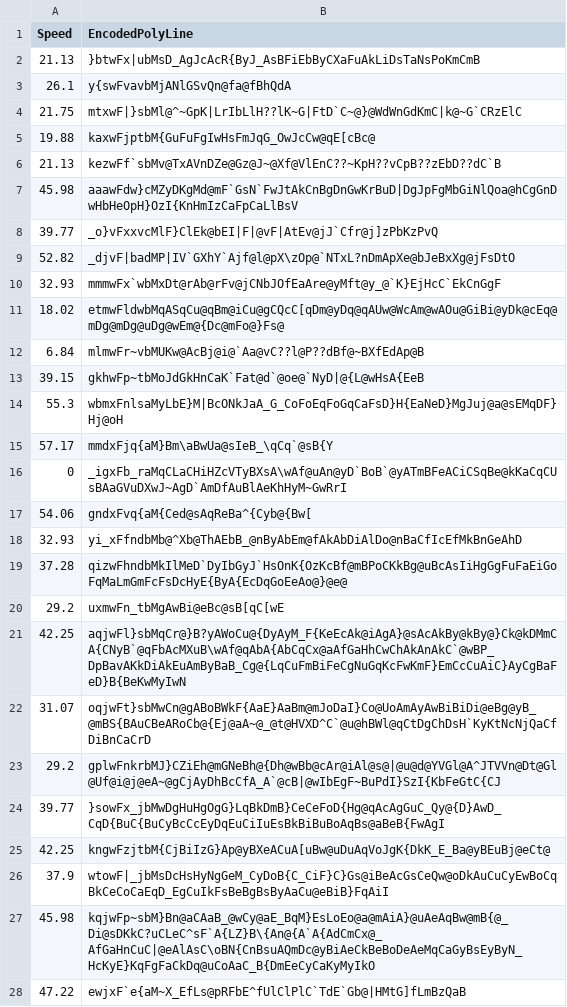
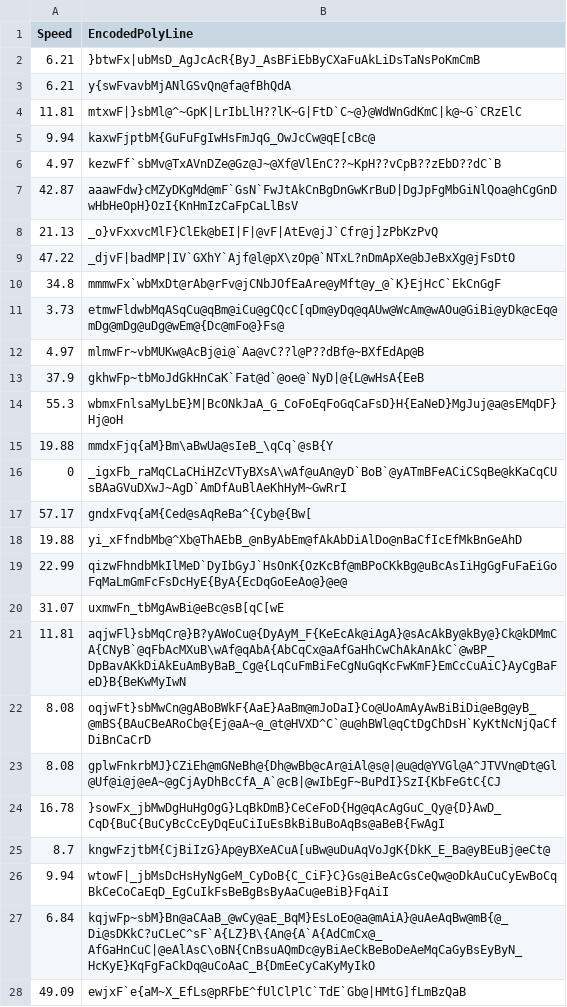
Before and after one commit to sabraham/sabraham.github.io, a CSV file: speedy/speeds.csv, drawn as a sheet; only a part is shown; the diff covers the shown part only.

```diff
--- a/speedy/speeds.csv
+++ b/speedy/speeds.csv
@@ -1,28 +1,28 @@
 Speed,EncodedPolyLine
-21.13,}btwFx|ubMsD_AgJcAcR{ByJ_AsBFiEbByCXaFuAkLiDsTaNsPoKmCmB
-26.1,y{swFvavbMjANlGSvQn@fa@fBhQdA
-21.75,mtxwF|}sbMl@^~GpK|LrIbLlH??lK~G|FtD`C~@}@WdWnGdKmC|k@~G`CRzElC
-19.88,kaxwFjptbM{GuFuFgIwHsFmJqG_OwJcCw@qE[cBc@
-21.13,kezwFf`sbMv@TxAVnDZe@Gz@J~@Xf@VlEnC??~KpH??vCpB??zEbD??dC`B
-45.98,aaawFdw}cMZyDKgMd@mF`GsN`FwJtAkCnBgDnGwKrBuD|DgJpFgMbGiNlQoa@hCgGnDwHbHeOpH}OzI{KnHmIzCaFpCaLlBsV
-39.77,_o}vFxxvcMlF}ClEk@bEI|F|@vF|AtEv@jJ`Cfr@j]zPbKzPvQ
-52.82,_djvF|badMP|IV`GXhY`Ajf@l@pX\zOp@`NTxL?nDmApXe@bJeBxXg@jFsDtO
-32.93,mmmwFx`wbMxDt@rAb@rFv@jCNbJOfEaAre@yMft@y_@`K}EjHcC`EkCnGgF
-18.02,etmwFldwbMqASqCu@qBm@iCu@gCQcC[qDm@yDq@qAUw@WcAm@wAOu@GiBi@yDk@cEq@mDg@mDg@uDg@wEm@{Dc@mFo@}Fs@
-6.84,mlmwFr~vbMUKw@AcBj@i@`Aa@vC??l@P??dBf@~BXfEdAp@B
-39.15,gkhwFp~tbMoJdGkHnCaK`Fat@d`@oe@`NyD|@{L@wHsA{EeB
+6.21,}btwFx|ubMsD_AgJcAcR{ByJ_AsBFiEbByCXaFuAkLiDsTaNsPoKmCmB
+6.21,y{swFvavbMjANlGSvQn@fa@fBhQdA
+11.81,mtxwF|}sbMl@^~GpK|LrIbLlH??lK~G|FtD`C~@}@WdWnGdKmC|k@~G`CRzElC
+9.94,kaxwFjptbM{GuFuFgIwHsFmJqG_OwJcCw@qE[cBc@
+4.97,kezwFf`sbMv@TxAVnDZe@Gz@J~@Xf@VlEnC??~KpH??vCpB??zEbD??dC`B
+42.87,aaawFdw}cMZyDKgMd@mF`GsN`FwJtAkCnBgDnGwKrBuD|DgJpFgMbGiNlQoa@hCgGnDwHbHeOpH}OzI{KnHmIzCaFpCaLlBsV
+21.13,_o}vFxxvcMlF}ClEk@bEI|F|@vF|AtEv@jJ`Cfr@j]zPbKzPvQ
+47.22,_djvF|badMP|IV`GXhY`Ajf@l@pX\zOp@`NTxL?nDmApXe@bJeBxXg@jFsDtO
+34.8,mmmwFx`wbMxDt@rAb@rFv@jCNbJOfEaAre@yMft@y_@`K}EjHcC`EkCnGgF
+3.73,etmwFldwbMqASqCu@qBm@iCu@gCQcC[qDm@yDq@qAUw@WcAm@wAOu@GiBi@yDk@cEq@mDg@mDg@uDg@wEm@{Dc@mFo@}Fs@
+4.97,mlmwFr~vbMUKw@AcBj@i@`Aa@vC??l@P??dBf@~BXfEdAp@B
+37.9,gkhwFp~tbMoJdGkHnCaK`Fat@d`@oe@`NyD|@{L@wHsA{EeB
 55.3,wbmxFnlsaMyLbE}M|BcONkJaA_G_CoFoEqFoGqCaFsD}H{EaNeD}MgJuj@a@sEMqDF}Hj@oH
-57.17,mmdxFjq{aM}Bm\aBwUa@sIeB_\qCq`@sB{Y
+19.88,mmdxFjq{aM}Bm\aBwUa@sIeB_\qCq`@sB{Y
 0,_igxFb_raMqCLaCHiHZcVTyBXsA\wAf@uAn@yD`BoB`@yATmBFeACiCSqBe@kKaCqCUsBAaGVuDXwJ~AgD`AmDfAuBlAeKhHyM~GwRrI
-54.06,gndxFvq{aM{Ced@sAqReBa^{Cyb@{Bw[
-32.93,yi_xFfndbMb@^Xb@ThAEbB_@nByAbEm@fAkAbDiAlDo@nBaCfIcEfMkBnGeAhD
-37.28,qizwFhndbMkIlMeD`DyIbGyJ`HsOnK{OzKcBf@mBPoCKkBg@uBcAsIiHgGgFuFaEiGoFqMaLmGmFcFsDcHyE{ByA{EcDqGoEeAo@}@e@
-29.2,uxmwFn_tbMgAwBi@eBc@sB[qC[wE
-42.25,aqjwFl}sbMqCr@}B?yAWoCu@{DyAyM_F{KeEcAk@iAgA}@sAcAkBy@kBy@}Ck@kDMmCA{CNyB`@qFbAcMXuB\wAf@qAbA{AbCqCx@aAfGaHhCwChAkAnAkC`@wBP_DpBavAKkDiAkEuAmByBaB_Cg@{LqCuFmBiFeCgNuGqKcFwKmF}EmCcCuAiC}AyCgBaFeD}B{BeKwMyIwN
-31.07,oqjwFt}sbMwCn@gABoBWkF{AaE}AaBm@mJoDaI}Co@UoAmAyAwBiBiDi@eBg@yB_@mBS{BAuCBeARoCb@{Ej@aA~@_@t@HVXD^C`@u@hBWl@qCtDgChDsH`KyKtNcNjQaCfDiBnCaCrD
-29.2,gplwFnkrbMJ}CZiEh@mGNeBh@{Dh@wBb@cAr@iAl@s@|@u@d@YVGl@A^JTVVn@Dt@Gl@Uf@i@j@eA~@gCjAyDhBcCfA_A`@cB|@wIbEgF~BuPdI}SzI{KbFeGtC{CJ
-39.77,}sowFx_jbMwDgHuHgOgG}LqBkDmB}CeCeFoD{Hg@qAcAgGuC_Qy@{D}AwD_CqD{BuC{BuCyBcCcEyDqEuCiIuEsBkBiBuBoAqBs@aBeB{FwAgI
-42.25,kngwFzjtbM{CjBiIzG}Ap@yBXeACuA[uBw@uDuAqVoJgK{DkK_E_Ba@yBEuBj@eCt@
-37.9,wtowF|_jbMsDcHsHyNgGeM_CyDoB{C_CiF}C}Gs@iBeAcGsCeQw@oDkAuCuCyEwBoCqBkCeCoCaEqD_EgCuIkFsBeBgBsByAaCu@eBiB}FqAiI
-45.98,kqjwFp~sbM}Bn@aCAaB_@wCy@aE_BqM}EsLoEo@a@mAiA}@uAeAqBw@mB{@_Di@sDKkC?uCLeC^sF`A{LZ}B\{An@{A`A{AdCmCx@_AfGaHnCuC|@eAlAsC\oBN{CnBsuAQmDc@yBiAeCkBeBoDeAeMqCaGyBsEyByN_HcKyE}KqFgFaCkDq@uCoAaC_B{DmEeCyCaKyMyIkO
-47.22,ewjxF`e{aM~X_EfLs@pRFbE^fUlClPlC`TdE`Gb@|HMtG]fLmBzQaB
+57.17,gndxFvq{aM{Ced@sAqReBa^{Cyb@{Bw[
+19.88,yi_xFfndbMb@^Xb@ThAEbB_@nByAbEm@fAkAbDiAlDo@nBaCfIcEfMkBnGeAhD
+22.99,qizwFhndbMkIlMeD`DyIbGyJ`HsOnK{OzKcBf@mBPoCKkBg@uBcAsIiHgGgFuFaEiGoFqMaLmGmFcFsDcHyE{ByA{EcDqGoEeAo@}@e@
+31.07,uxmwFn_tbMgAwBi@eBc@sB[qC[wE
+11.81,aqjwFl}sbMqCr@}B?yAWoCu@{DyAyM_F{KeEcAk@iAgA}@sAcAkBy@kBy@}Ck@kDMmCA{CNyB`@qFbAcMXuB\wAf@qAbA{AbCqCx@aAfGaHhCwChAkAnAkC`@wBP_DpBavAKkDiAkEuAmByBaB_Cg@{LqCuFmBiFeCgNuGqKcFwKmF}EmCcCuAiC}AyCgBaFeD}B{BeKwMyIwN
+8.08,oqjwFt}sbMwCn@gABoBWkF{AaE}AaBm@mJoDaI}Co@UoAmAyAwBiBiDi@eBg@yB_@mBS{BAuCBeARoCb@{Ej@aA~@_@t@HVXD^C`@u@hBWl@qCtDgChDsH`KyKtNcNjQaCfDiBnCaCrD
+8.08,gplwFnkrbMJ}CZiEh@mGNeBh@{Dh@wBb@cAr@iAl@s@|@u@d@YVGl@A^JTVVn@Dt@Gl@Uf@i@j@eA~@gCjAyDhBcCfA_A`@cB|@wIbEgF~BuPdI}SzI{KbFeGtC{CJ
+16.78,}sowFx_jbMwDgHuHgOgG}LqBkDmB}CeCeFoD{Hg@qAcAgGuC_Qy@{D}AwD_CqD{BuC{BuCyBcCcEyDqEuCiIuEsBkBiBuBoAqBs@aBeB{FwAgI
+8.7,kngwFzjtbM{CjBiIzG}Ap@yBXeACuA[uBw@uDuAqVoJgK{DkK_E_Ba@yBEuBj@eCt@
+9.94,wtowF|_jbMsDcHsHyNgGeM_CyDoB{C_CiF}C}Gs@iBeAcGsCeQw@oDkAuCuCyEwBoCqBkCeCoCaEqD_EgCuIkFsBeBgBsByAaCu@eBiB}FqAiI
+6.84,kqjwFp~sbM}Bn@aCAaB_@wCy@aE_BqM}EsLoEo@a@mAiA}@uAeAqBw@mB{@_Di@sDKkC?uCLeC^sF`A{LZ}B\{An@{A`A{AdCmCx@_AfGaHnCuC|@eAlAsC\oBN{CnBsuAQmDc@yBiAeCkBeBoDeAeMqCaGyBsEyByN_HcKyE}KqFgFaCkDq@uCoAaC_B{DmEeCyCaKyMyIkO
+49.09,ewjxF`e{aM~X_EfLs@pRFbE^fUlClPlC`TdE`Gb@|HMtG]fLmBzQaB
```
Also changed, not shown: 119 edited cells elsewhere in this file, 2 other files.
